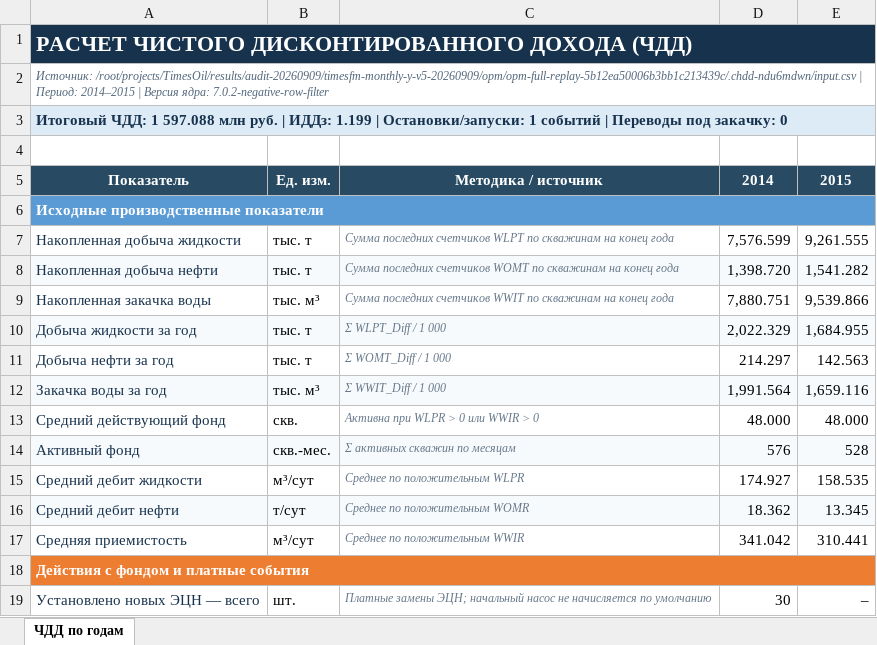
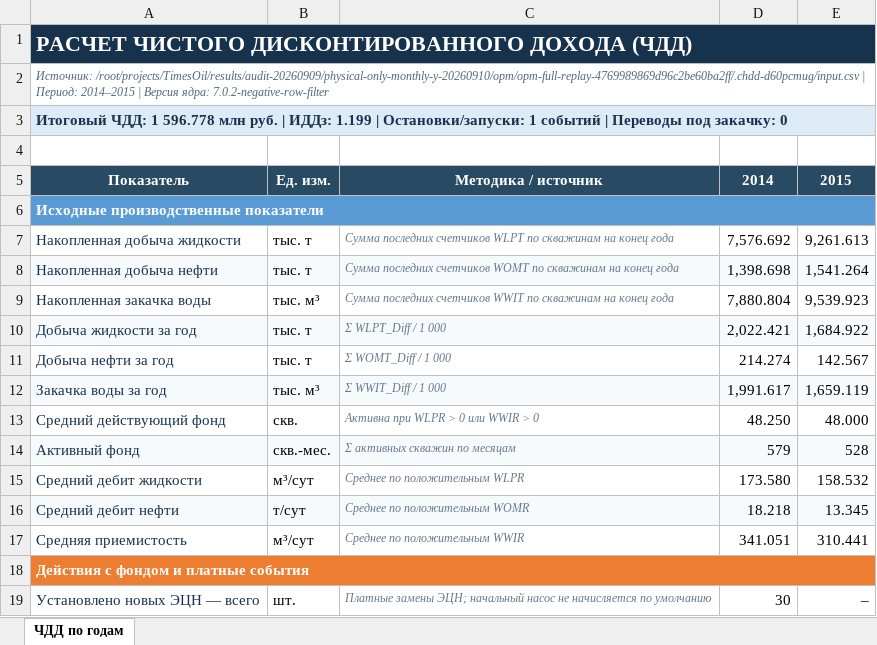
Before and after one commit to DarkPrinceWarrior/TimesOil, an Excel workbook: deliverables/verified_20260910/model_y/selected/official-report.xlsx, sheet ЧДД по годам, drawn as a sheet; only a part is shown; values as stored, in another font and other column widths than the file's, no borders; conditional formats not drawn; the diff covers the shown part only; the diff names each change by its address in the sheet, - before the commit and + after, or states it on an @@ line.

```diff
--- a/deliverables/verified_20260910/model_y/selected/official-report.xlsx (sheet ЧДД по годам)
+++ b/deliverables/verified_20260910/model_y/selected/official-report.xlsx (sheet ЧДД по годам)
-A2: Источник: /root/projects/TimesOil/results/audit-20260909/timesfm-monthly-y-v5-20260909/opm/opm-full-replay-5b12ea50006b3bb1c213439c/.chdd-ndu6mdwn/input.csv | Период:…
+A2: Источник: /root/projects/TimesOil/results/audit-20260909/physical-only-monthly-y-20260910/opm/opm-full-replay-4769989869d96c2be60ba2ff/.chdd-d60pcmug/input.csv | Период:…
-A3: …ЧДД: 1 597.088 млн руб.…
+A3: …ЧДД: 1 596.778 млн руб.…
-D7: 7,576.599
+D7: 7,576.692
-E7: 9,261.555
+E7: 9,261.613
-D8: 1,398.720
+D8: 1,398.698
-E8: 1,541.282
+E8: 1,541.264
-D9: 7,880.751
+D9: 7,880.804
-E9: 9,539.866
+E9: 9,539.923
-D10: 2,022.329
+D10: 2,022.421
-E10: 1,684.955
+E10: 1,684.922
-D11: 214.297
+D11: 214.274
-E11: 142.563
+E11: 142.567
-D12: 1,991.564
+D12: 1,991.617
-E12: 1,659.116
+E12: 1,659.119
-D13: 48.000
+D13: 48.250
-D14: 576
+D14: 579
-D15: 174.927
+D15: 173.580
-E15: 158.535
+E15: 158.532
-D16: 18.362
+D16: 18.218
-D17: 341.042
+D17: 341.051
```
Also changed, not shown: 29 edited cells and cell formats elsewhere in this sheet, deliverables/verified_20260910/model_z/timesfm_candidate/official-report.xlsx, 21 other files.
